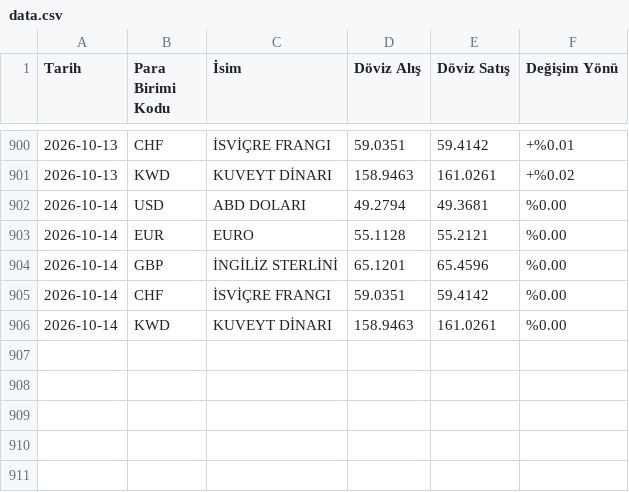
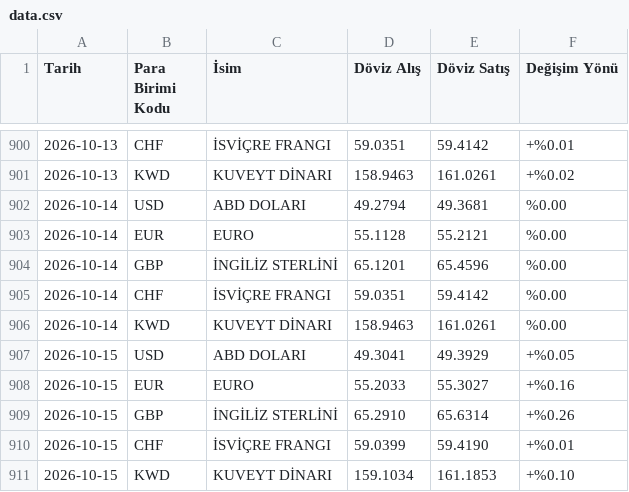
Before and after one commit to denizct/kur_veri, a CSV file: data.csv, drawn as a sheet; only a part is shown, gaps mark what is left out.

```diff
--- a/data.csv
+++ b/data.csv
@@ -906 +906,6 @@ Tarih,Para Birimi Kodu,İsim,Döviz Alış,Döviz Satış,Değişim Yönü
 2026-10-14,KWD,KUVEYT DİNARI,158.9463,161.0261,%0.00
+2026-10-15,USD,ABD DOLARI,49.3041,49.3929,+%0.05
+2026-10-15,EUR,EURO,55.2033,55.3027,+%0.16
+2026-10-15,GBP,İNGİLİZ STERLİNİ,65.2910,65.6314,+%0.26
+2026-10-15,CHF,İSVİÇRE FRANGI,59.0399,59.4190,+%0.01
+2026-10-15,KWD,KUVEYT DİNARI,159.1034,161.1853,+%0.10
```
